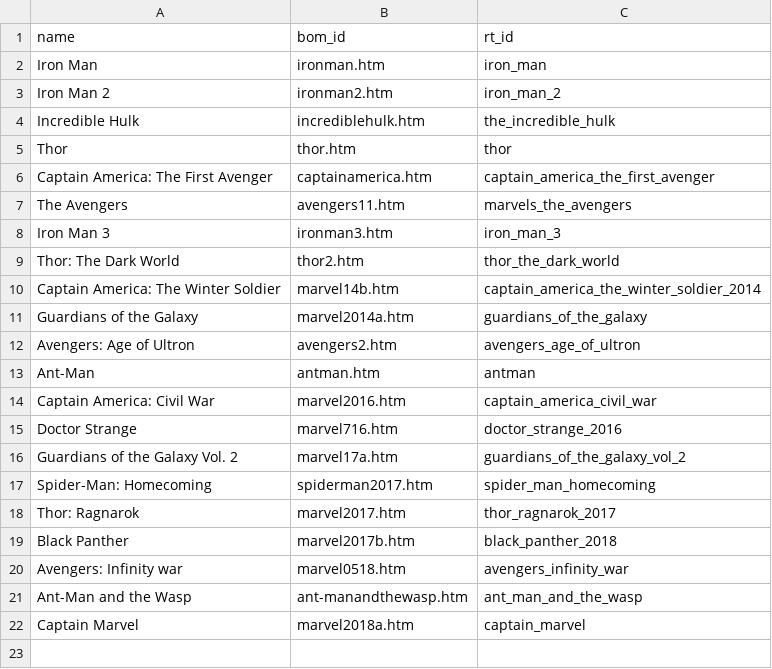
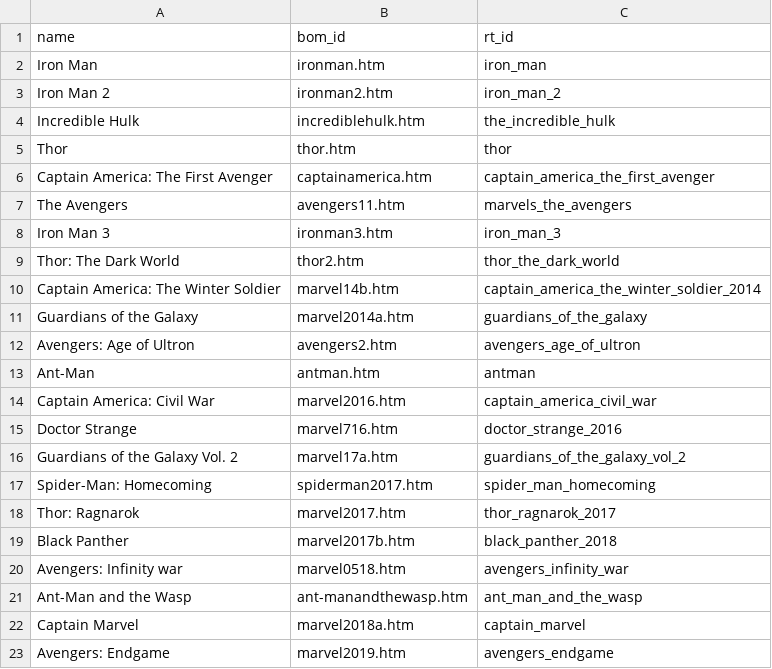
Before and after one commit to vickyd885/mcu-graphs, a CSV file: fetcher/movie_links.csv, drawn as a sheet; the diff names each change by its address in the sheet, - before the commit and + after, or states it on an @@ line.

Commit message:
update for endgame

```diff
--- a/fetcher/movie_links.csv
+++ b/fetcher/movie_links.csv
+row 23: Avengers: Endgame | marvel2019.htm | avengers_endgame
```
Also changed, not shown: 4 other files.
